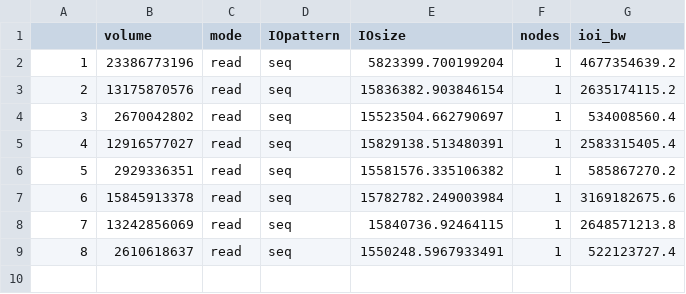
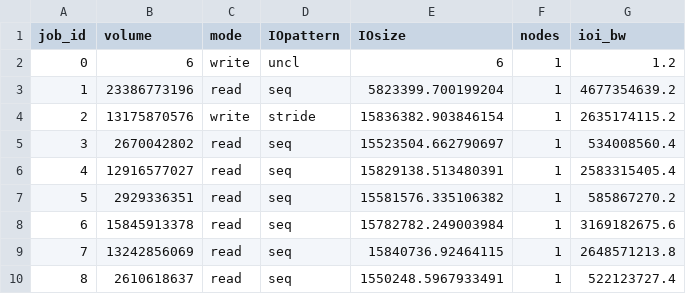
Before and after one commit to io-sea/recommendation-system, a CSV file: performance_model/dataset/performance_model_dataset.csv, drawn as a sheet; addresses are those after the commit; the diff names each change by its address in the sheet, - before the commit and + after, or states it on an @@ line.

```diff
--- a/performance_model/dataset/performance_model_dataset.csv
+++ b/performance_model/dataset/performance_model_dataset.csv
@@ column A (job_id) renumbered in row 1 @@
+row 2: 0 | 6 | write | uncl | 6 | 1 | 1.2
-C4 (mode): read
+C4 (mode): write
-D4 (IOpattern): seq
+D4 (IOpattern): stride
```
Also changed, not shown: 2 other files.
